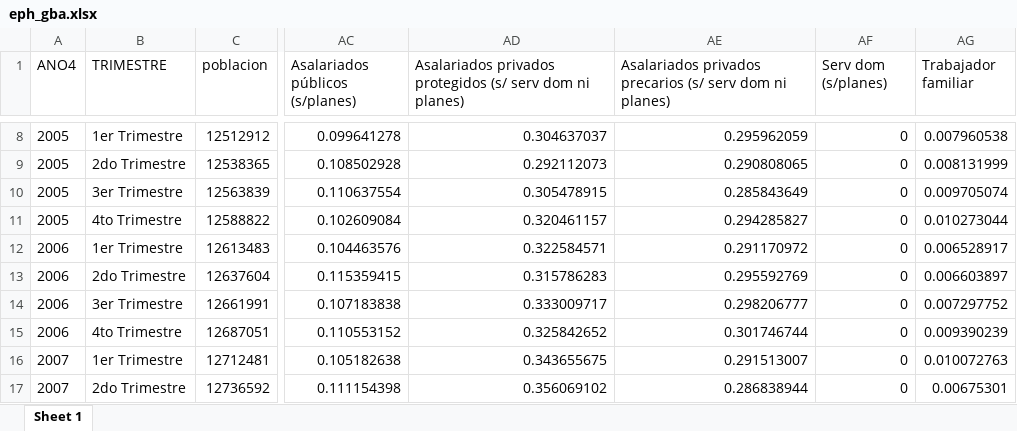
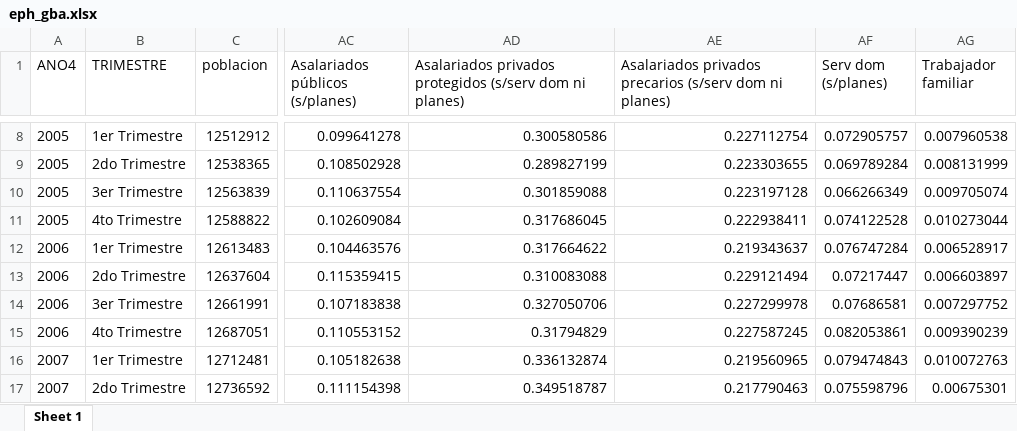
Before and after one commit to CEPED-UBA/ceped-data, an Excel workbook: www/data/eph_gba.xlsx, sheet Sheet 1, drawn as a sheet; only a part is shown, gaps mark what is left out; values as stored, in another font and other column widths than the file's, no borders; the diff covers the shown part only; the diff names each change by its address in the sheet, - before the commit and + after, or states it on an @@ line.

```diff
--- a/www/data/eph_gba.xlsx (sheet Sheet 1)
+++ b/www/data/eph_gba.xlsx (sheet Sheet 1)
-AD1: …privados protegidos (s/ serv dom ni…
+AD1: …privados protegidos (s/serv dom ni…
-AE1: …privados precarios (s/ serv dom ni…
+AE1: …privados precarios (s/serv dom ni…
-AD8: 0.304637037
+AD8: 0.300580586
-AE8: 0.295962059
+AE8: 0.227112754
-AF8 (Serv dom (s/planes)): 0
+AF8 (Serv dom (s/planes)): 0.072905757
-AD9: 0.292112073
+AD9: 0.289827199
-AE9: 0.290808065
+AE9: 0.223303655
-AF9 (Serv dom (s/planes)): 0
+AF9 (Serv dom (s/planes)): 0.069789284
-AD10: 0.305478915
+AD10: 0.301859088
-AE10: 0.285843649
+AE10: 0.223197128
-AF10 (Serv dom (s/planes)): 0
+AF10 (Serv dom (s/planes)): 0.066266349
-AD11: 0.320461157
+AD11: 0.317686045
-AE11: 0.294285827
+AE11: 0.222938411
-AF11 (Serv dom (s/planes)): 0
+AF11 (Serv dom (s/planes)): 0.074122528
-AD12: 0.322584571
+AD12: 0.317664622
-AE12: 0.291170972
+AE12: 0.219343637
-AF12 (Serv dom (s/planes)): 0
+AF12 (Serv dom (s/planes)): 0.076747284
-AD13: 0.315786283
+AD13: 0.310083088
-AE13: 0.295592769
+AE13: 0.229121494
-AF13 (Serv dom (s/planes)): 0
+AF13 (Serv dom (s/planes)): 0.07217447
-AD14: 0.333009717
+AD14: 0.327050706
-AE14: 0.298206777
+AE14: 0.227299978
-AF14 (Serv dom (s/planes)): 0
+AF14 (Serv dom (s/planes)): 0.07686581
-AD15: 0.325842652
+AD15: 0.31794829
-AE15: 0.301746744
+AE15: 0.227587245
-AF15 (Serv dom (s/planes)): 0
+AF15 (Serv dom (s/planes)): 0.082053861
-AD16: 0.343655675
+AD16: 0.336132874
-AE16: 0.291513007
+AE16: 0.219560965
-AF16 (Serv dom (s/planes)): 0
+AF16 (Serv dom (s/planes)): 0.079474843
-AD17: 0.356069102
+AD17: 0.349518787
-AE17: 0.286838944
+AE17: 0.217790463
-AF17 (Serv dom (s/planes)): 0
+AF17 (Serv dom (s/planes)): 0.075598796
```
Also changed, not shown: 235 edited cells elsewhere in this sheet, 3 other files.
